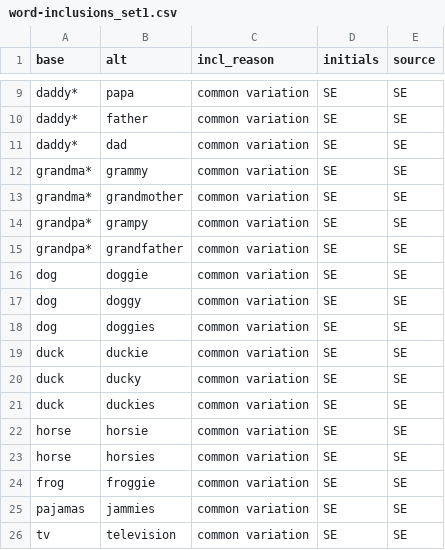
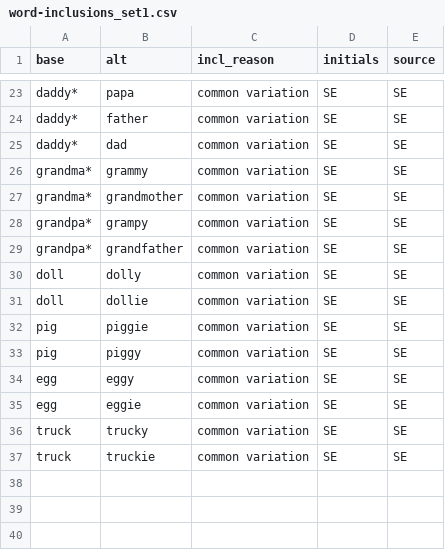
Before and after one commit to sylvia-ee/semantic_summation, a CSV file: data/manual_preprocessing/word-inclusions_set1.csv, drawn as a sheet; only a part is shown, gaps mark what is left out; the diff covers the shown part only.

```diff
--- a/data/manual_preprocessing/word-inclusions_set1.csv
+++ b/data/manual_preprocessing/word-inclusions_set1.csv
@@ -15,12 +29,9 @@ grandpa*,grampy,common variation,SE,SE
 grandpa*,grandfather,common variation,SE,SE
-dog,doggie,common variation,SE,SE
-dog,doggy,common variation,SE,SE
-dog,doggies,common variation,SE,SE
-duck,duckie,common variation,SE,SE
-duck,ducky,common variation,SE,SE
-duck,duckies,common variation,SE,SE
-horse,horsie,common variation,SE,SE
-horse,horsies,common variation,SE,SE
-frog,froggie,common variation,SE,SE
-pajamas,jammies,common variation,SE,SE
-tv,television,common variation,SE,SE
+doll,dolly,common variation,SE,SE
+doll,dollie,common variation,SE,SE
+pig,piggie,common variation,SE,SE
+pig,piggy,common variation,SE,SE
+egg,eggy,common variation,SE,SE
+egg,eggie,common variation,SE,SE
+truck,trucky,common variation,SE,SE
+truck,truckie,common variation,SE,SE
```
Also changed, not shown: 13 added rows elsewhere in this file, 13 other files.
